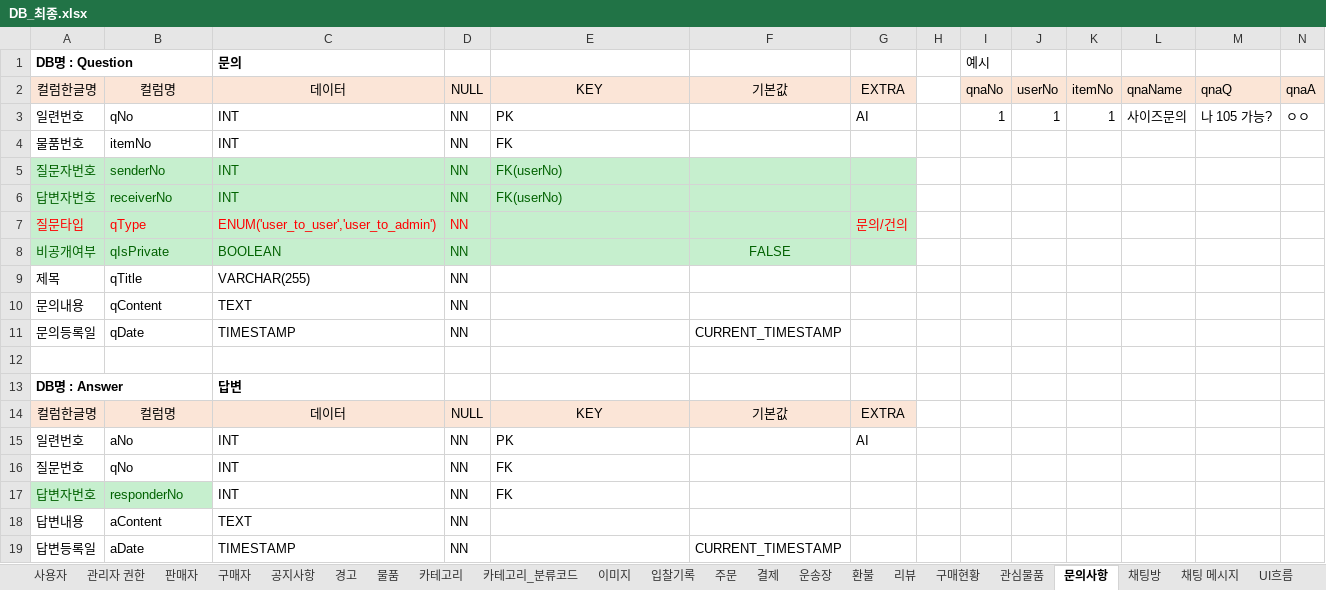
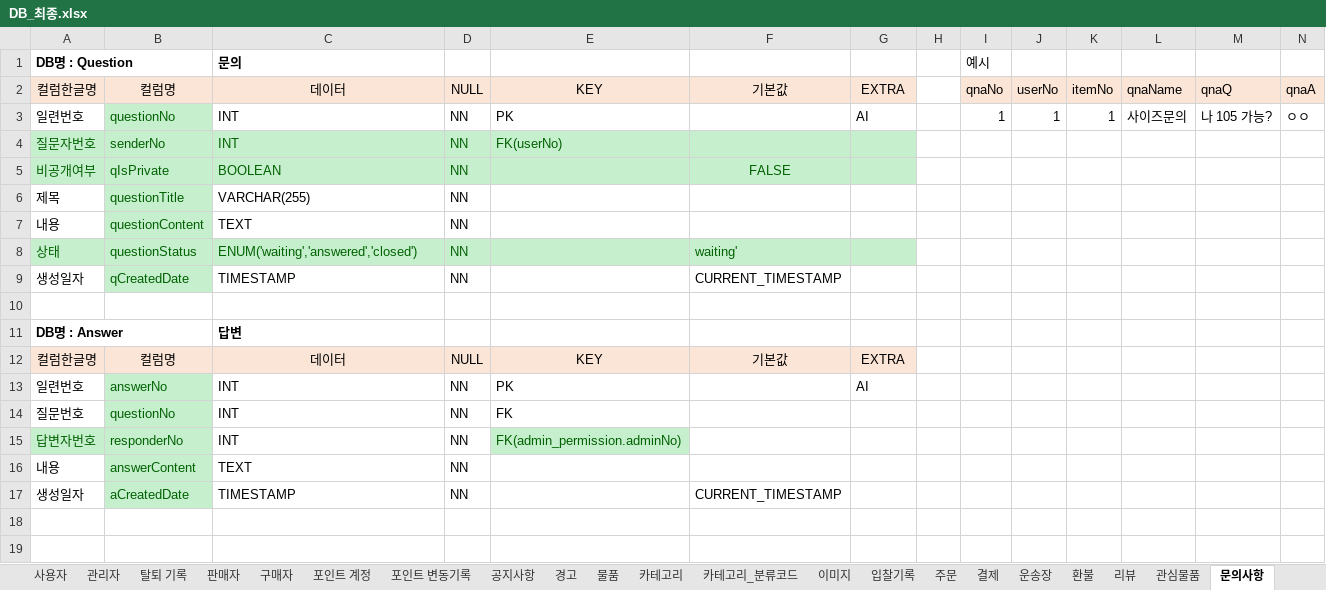
Before and after one commit to RI4RU/my-study, an Excel workbook: _Project/_ProjectF/엑셀파일/DB/DB_최종.xlsx, sheet 문의사항, drawn as a sheet; only a part is shown; values as stored, in another font and other column widths than the file's, no borders; removed rows and columns are numbered as before the commit, all else as after; rows hold the shown columns only; the diff names each change by its address in the sheet, - before the commit and + after, or states it on an @@ line.

```diff
--- a/_Project/_ProjectF/엑셀파일/DB/DB_최종.xlsx (sheet 문의사항)
+++ b/_Project/_ProjectF/엑셀파일/DB/DB_최종.xlsx (sheet 문의사항)
-sheet tab: 관리자 권한
+sheet tab: 관리자
-sheet tab: 구매현황
+sheet tab: 탈퇴 기록
+sheet tab: 포인트 계정
+sheet tab: 포인트 변동기록
-B3: qNo
+B3: questionNo
@@ B3 fill: none → #C6EFCE, text colour: black → #006100 @@
-row 4: 물품번호 | itemNo | INT | NN | FK
-row 6: 답변자번호 | receiverNo | INT | NN | FK(userNo)
-row 7: 질문타입 | qType | ENUM('user_to_user','user_to_admin') | NN |  |  | 문의/건의
-B6: qTitle
+B6: questionTitle
@@ B6:B7 fill: none → #C6EFCE, text colour: black → #006100 @@
-A7 (DB명 : Question): 문의내용
+A7 (DB명 : Question): 내용
-B7: qContent
+B7: questionContent
+row 8: 상태 | questionStatus | ENUM('waiting','answered','closed') | NN |  | waiting'
-A9 (DB명 : Question): 문의등록일
+A9 (DB명 : Question): 생성일자
-B9: qDate
+B9: qCreatedDate
@@ B9 fill: none → #C6EFCE, text colour: black → #006100 @@
-B13: aNo
+B13: answerNo
@@ B13:B14 fill: none → #C6EFCE, text colour: black → #006100 @@
-B14: qNo
+B14: questionNo
-E15: FK
+E15: FK(admin_permission.adminNo)
@@ E15 fill: none → #C6EFCE, text colour: black → #006100 @@
-A16 (DB명 : Question): 답변내용
+A16 (DB명 : Question): 내용
-B16: aContent
+B16: answerContent
@@ B16:B17 fill: none → #C6EFCE, text colour: black → #006100 @@
-A17 (DB명 : Question): 답변등록일
+A17 (DB명 : Question): 생성일자
-B17: aDate
+B17: aCreatedDate
```
Also changed, not shown: sheet 물품, sheet 관리자, sheet 사용자, sheet 구매자, sheet 판매자, sheet 운송장, 10 more sheets, 3 other files.
